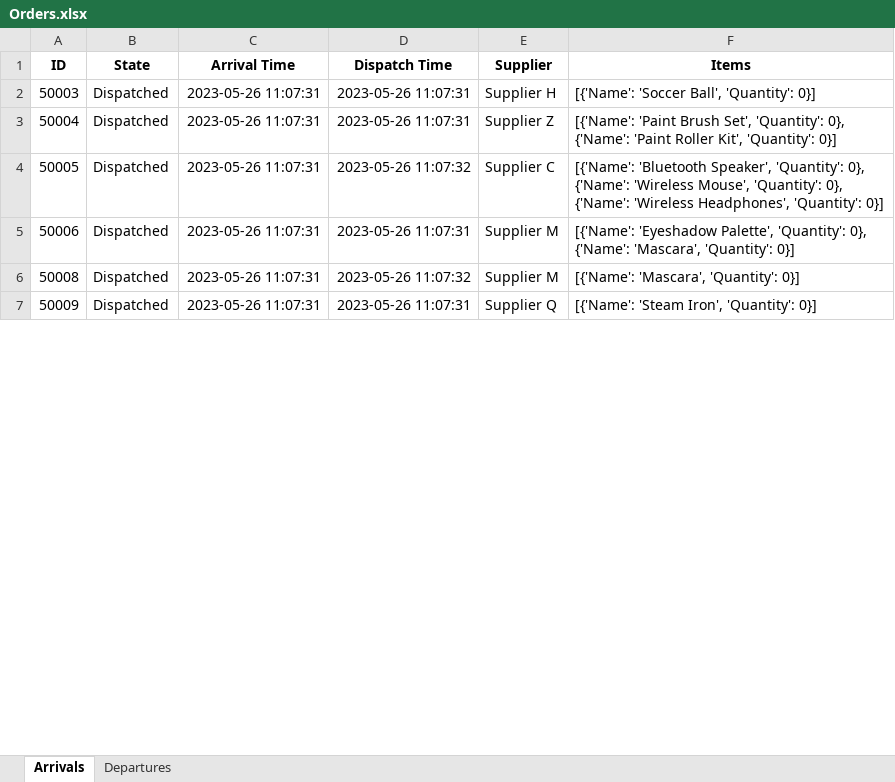
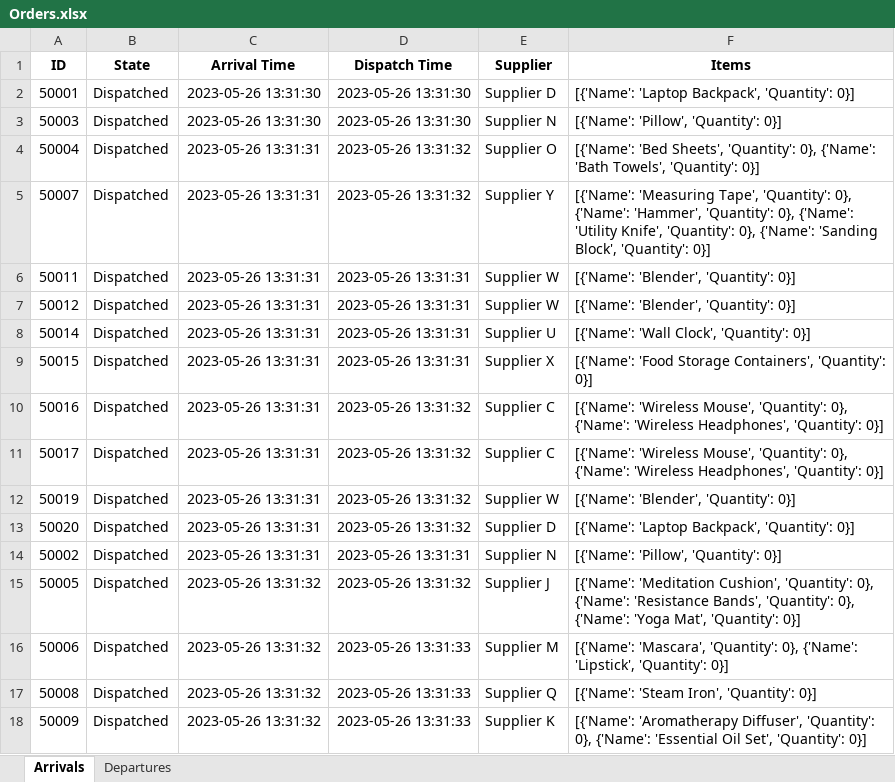
Before and after one commit to BarniRamirez/Warehouse, an Excel workbook: Warehouse Manager/Database/Orders.xlsx, sheet Arrivals, drawn as a sheet; only a part is shown; values as stored, in another font and other column widths than the file's, no borders; addresses are those after the commit; the diff covers the shown part only; the diff names each change by its address in the sheet, - before the commit and + after, or states it on an @@ line.

```diff
--- a/Warehouse Manager/Database/Orders.xlsx (sheet Arrivals)
+++ b/Warehouse Manager/Database/Orders.xlsx (sheet Arrivals)
+row 2: 50001 | Dispatched | 2023-05-26 13:31:30 | 2023-05-26 13:31:30 | Supplier D | [{'Name': 'Laptop Backpack', 'Quantity': 0}]
-C3 (Arrival Time): 2023-05-26 11:07:31
+C3 (Arrival Time): 2023-05-26 13:31:30
-D3 (Dispatch Time): 2023-05-26 11:07:31
+D3 (Dispatch Time): 2023-05-26 13:31:30
-E3 (Supplier): Supplier H
+E3 (Supplier): Supplier N
-F3 (Items): [{'Name': 'Soccer Ball', 'Quantity': 0}]
+F3 (Items): [{'Name': 'Pillow', 'Quantity': 0}]
-C4 (Arrival Time): 2023-05-26 11:07:31
+C4 (Arrival Time): 2023-05-26 13:31:31
-D4 (Dispatch Time): 2023-05-26 11:07:31
+D4 (Dispatch Time): 2023-05-26 13:31:32
-E4 (Supplier): Supplier Z
+E4 (Supplier): Supplier O
-F4 (Items): [{'Name': 'Paint Brush Set', 'Quantity': 0}, {'Name': 'Paint Roller Kit', 'Quantity': 0}]
+F4 (Items): [{'Name': 'Bed Sheets', 'Quantity': 0}, {'Name': 'Bath Towels', 'Quantity': 0}]
+row 5: 50007 | Dispatched | 2023-05-26 13:31:31 | 2023-05-26 13:31:32 | Supplier Y | [{'Name': 'Measuring Tape', 'Quantity': 0}, {'Name': 'Hammer', 'Quantity': 0}, {'Name': 'Utility Knife', 'Quantity': 0}, {'Name': 'Sanding Block', 'Quantity': 0}]
+row 6: 50011 | Dispatched | 2023-05-26 13:31:31 | 2023-05-26 13:31:31 | Supplier W | [{'Name': 'Blender', 'Quantity': 0}]
+row 7: 50012 | Dispatched | 2023-05-26 13:31:31 | 2023-05-26 13:31:31 | Supplier W | [{'Name': 'Blender', 'Quantity': 0}]
+row 8: 50014 | Dispatched | 2023-05-26 13:31:31 | 2023-05-26 13:31:31 | Supplier U | [{'Name': 'Wall Clock', 'Quantity': 0}]
+row 9: 50015 | Dispatched | 2023-05-26 13:31:31 | 2023-05-26 13:31:31 | Supplier X | [{'Name': 'Food Storage Containers', 'Quantity': 0}]
+row 10: 50016 | Dispatched | 2023-05-26 13:31:31 | 2023-05-26 13:31:32 | Supplier C | [{'Name': 'Wireless Mouse', 'Quantity': 0}, {'Name': 'Wireless Headphones', 'Quantity': 0}]
+row 11: 50017 | Dispatched | 2023-05-26 13:31:31 | 2023-05-26 13:31:32 | Supplier C | [{'Name': 'Wireless Mouse', 'Quantity': 0}, {'Name': 'Wireless Headphones', 'Quantity': 0}]
+row 12: 50019 | Dispatched | 2023-05-26 13:31:31 | 2023-05-26 13:31:32 | Supplier W | [{'Name': 'Blender', 'Quantity': 0}]
+row 13: 50020 | Dispatched | 2023-05-26 13:31:31 | 2023-05-26 13:31:32 | Supplier D | [{'Name': 'Laptop Backpack', 'Quantity': 0}]
+row 14: 50002 | Dispatched | 2023-05-26 13:31:31 | 2023-05-26 13:31:31 | Supplier N | [{'Name': 'Pillow', 'Quantity': 0}]
-C15:C18 (Arrival Time): 2023-05-26 11:07:31
+C15:C18 (Arrival Time): 2023-05-26 13:31:32
-D15 (Dispatch Time): 2023-05-26 11:07:32
+D15 (Dispatch Time): 2023-05-26 13:31:32
-E15 (Supplier): Supplier C
+E15 (Supplier): Supplier J
-F15 (Items): [{'Name': 'Bluetooth Speaker', 'Quantity': 0}, {'Name': 'Wireless Mouse', 'Quantity': 0}, {'Name': 'Wireless Headphones', 'Quantity': 0}]
+F15 (Items): [{'Name': 'Meditation Cushion', 'Quantity': 0}, {'Name': 'Resistance Bands', 'Quantity': 0}, {'Name': 'Yoga Mat', 'Quantity': 0}]
-D16 (Dispatch Time): 2023-05-26 11:07:31
+D16 (Dispatch Time): 2023-05-26 13:31:33
-F16 (Items): [{'Name': 'Eyeshadow Palette', 'Quantity': 0}, {'Name': 'Mascara', 'Quantity': 0}]
+F16 (Items): [{'Name': 'Mascara', 'Quantity': 0}, {'Name': 'Lipstick', 'Quantity': 0}]
-D17 (Dispatch Time): 2023-05-26 11:07:32
+D17 (Dispatch Time): 2023-05-26 13:31:33
-E17 (Supplier): Supplier M
+E17 (Supplier): Supplier Q
-F17 (Items): [{'Name': 'Mascara', 'Quantity': 0}]
+F17 (Items): [{'Name': 'Steam Iron', 'Quantity': 0}]
-D18 (Dispatch Time): 2023-05-26 11:07:31
+D18 (Dispatch Time): 2023-05-26 13:31:33
-E18 (Supplier): Supplier Q
+E18 (Supplier): Supplier K
-F18 (Items): [{'Name': 'Steam Iron', 'Quantity': 0}]
+F18 (Items): [{'Name': 'Aromatherapy Diffuser', 'Quantity': 0}, {'Name': 'Essential Oil Set', 'Quantity': 0}]
```
Also changed, not shown: 11 removed rows and 12 edited cells elsewhere in this sheet, Warehouse Manager/Database/Components.xlsx, Warehouse Manager/Database/Items.xlsx, 1 other file.
